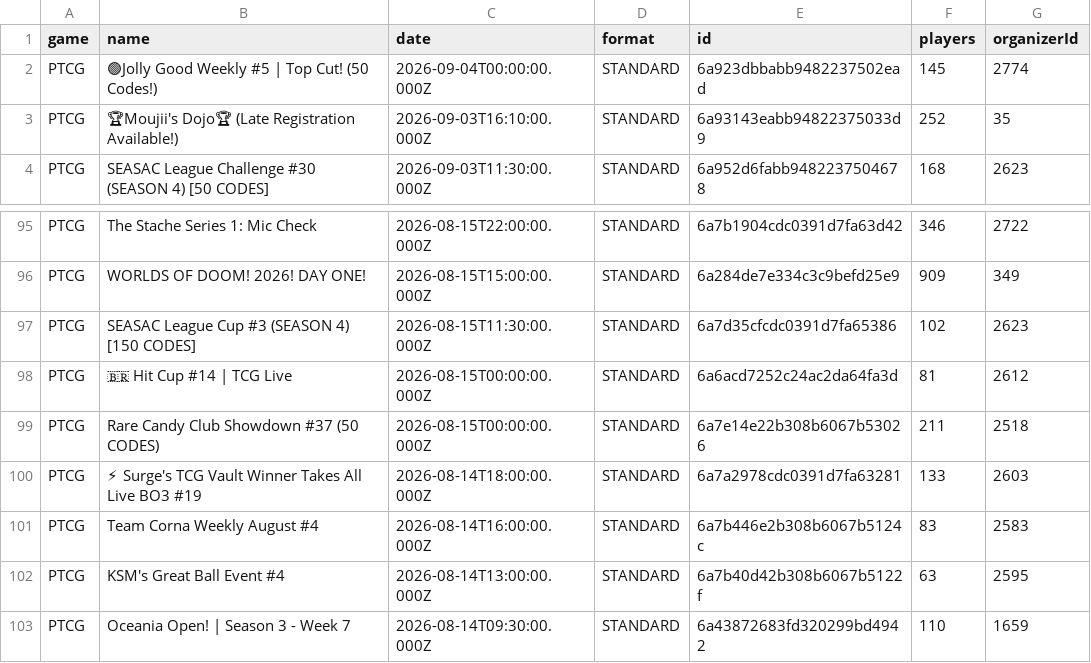
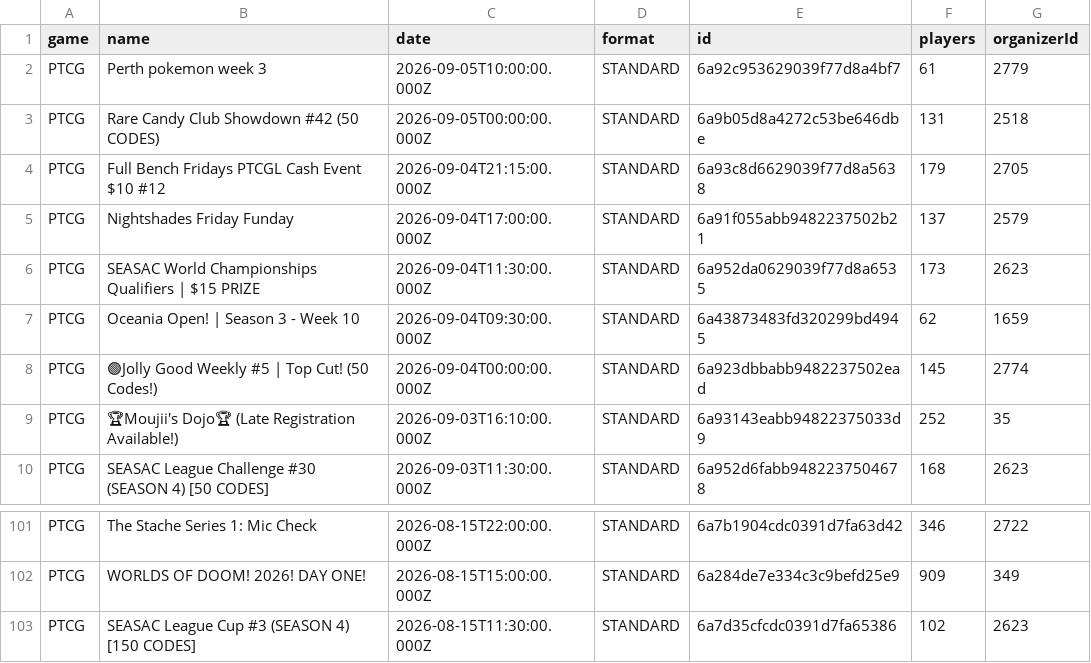
Before and after one commit to altysmith/pokemon-analyze, a CSV file: outputs/tournaments.csv, drawn as a sheet; only a part is shown, gaps mark what is left out.

```diff
--- a/outputs/tournaments.csv
+++ b/outputs/tournaments.csv
@@ -1,2 +1,8 @@
 game,name,date,format,id,players,organizerId
+PTCG,Perth pokemon week 3,2026-09-05T10:00:00.000Z,STANDARD,6a92c953629039f77d8a4bf7,61,2779
+PTCG,Rare Candy Club Showdown #42 (50 CODES),2026-09-05T00:00:00.000Z,STANDARD,6a9b05d8a4272c53be646dbe,131,2518
+PTCG,Full Bench Fridays PTCGL Cash Event $10 #12,2026-09-04T21:15:00.000Z,STANDARD,6a93c8d6629039f77d8a5638,179,2705
+PTCG,Nightshades Friday Funday,2026-09-04T17:00:00.000Z,STANDARD,6a91f055abb9482237502b21,137,2579
+PTCG,SEASAC World Championships Qualifiers | $15 PRIZE,2026-09-04T11:30:00.000Z,STANDARD,6a952da0629039f77d8a6535,173,2623
+PTCG,Oceania Open! | Season 3 - Week 10,2026-09-04T09:30:00.000Z,STANDARD,6a43873483fd320299bd4945,62,1659
 PTCG,🟢Jolly Good Weekly #5 | Top Cut! (50 Codes!),2026-09-04T00:00:00.000Z,STANDARD,6a923dbbabb9482237502ead,145,2774
@@ -97,7 +103 @@ PTCG,WORLDS OF DOOM! 2026! DAY ONE!,2026-08-15T15:00:00.000Z,STANDARD,6a284de7e3
 PTCG,SEASAC League Cup #3 (SEASON 4) [150 CODES],2026-08-15T11:30:00.000Z,STANDARD,6a7d35cfcdc0391d7fa65386,102,2623
-PTCG,🇧🇷 Hit Cup #14 | TCG Live,2026-08-15T00:00:00.000Z,STANDARD,6a6acd7252c24ac2da64fa3d,81,2612
-PTCG,Rare Candy Club Showdown #37 (50 CODES),2026-08-15T00:00:00.000Z,STANDARD,6a7e14e22b308b6067b53026,211,2518
-PTCG,⚡ Surge's TCG Vault Winner Takes All Live BO3 #19,2026-08-14T18:00:00.000Z,STANDARD,6a7a2978cdc0391d7fa63281,133,2603
-PTCG,Team Corna Weekly August #4,2026-08-14T16:00:00.000Z,STANDARD,6a7b446e2b308b6067b5124c,83,2583
-PTCG,KSM's Great Ball Event #4,2026-08-14T13:00:00.000Z,STANDARD,6a7b40d42b308b6067b5122f,63,2595
-PTCG,Oceania Open! | Season 3 - Week 7,2026-08-14T09:30:00.000Z,STANDARD,6a43872683fd320299bd4942,110,1659
```
Also changed, not shown: outputs/deck_summary.csv, 3 other files.
